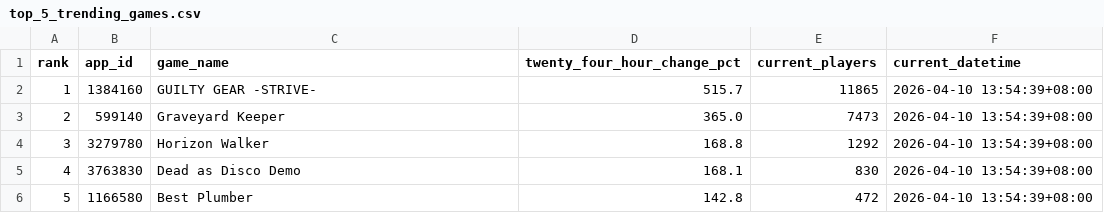
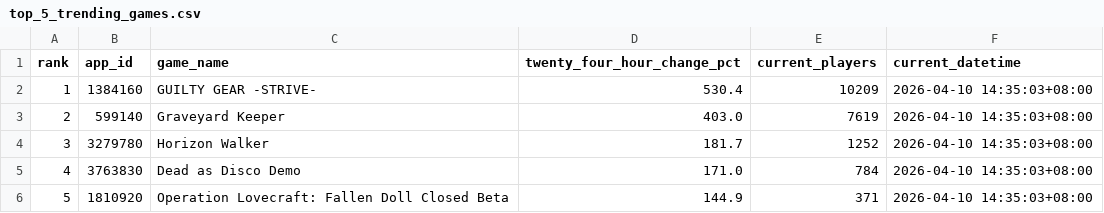
Before and after one commit to christiane-bacani/steam-charts-tracker, a CSV file: data/output/top_5_trending_games.csv, drawn as a sheet.

Commit message:
Update the content of the dataset

```diff
--- a/data/output/top_5_trending_games.csv
+++ b/data/output/top_5_trending_games.csv
@@ -1,6 +1,6 @@
 rank,app_id,game_name,twenty_four_hour_change_pct,current_players,current_datetime
-1,1384160,GUILTY GEAR -STRIVE-,515.7,11865,2026-04-10 13:54:39+08:00
-2,599140,Graveyard Keeper,365.0,7473,2026-04-10 13:54:39+08:00
-3,3279780,Horizon Walker,168.8,1292,2026-04-10 13:54:39+08:00
-4,3763830,Dead as Disco Demo,168.1,830,2026-04-10 13:54:39+08:00
-5,1166580,Best Plumber,142.8,472,2026-04-10 13:54:39+08:00
+1,1384160,GUILTY GEAR -STRIVE-,530.4,10209,2026-04-10 14:35:03+08:00
+2,599140,Graveyard Keeper,403.0,7619,2026-04-10 14:35:03+08:00
+3,3279780,Horizon Walker,181.7,1252,2026-04-10 14:35:03+08:00
+4,3763830,Dead as Disco Demo,171.0,784,2026-04-10 14:35:03+08:00
+5,1810920,Operation Lovecraft: Fallen Doll Closed Beta,144.9,371,2026-04-10 14:35:03+08:00
```
